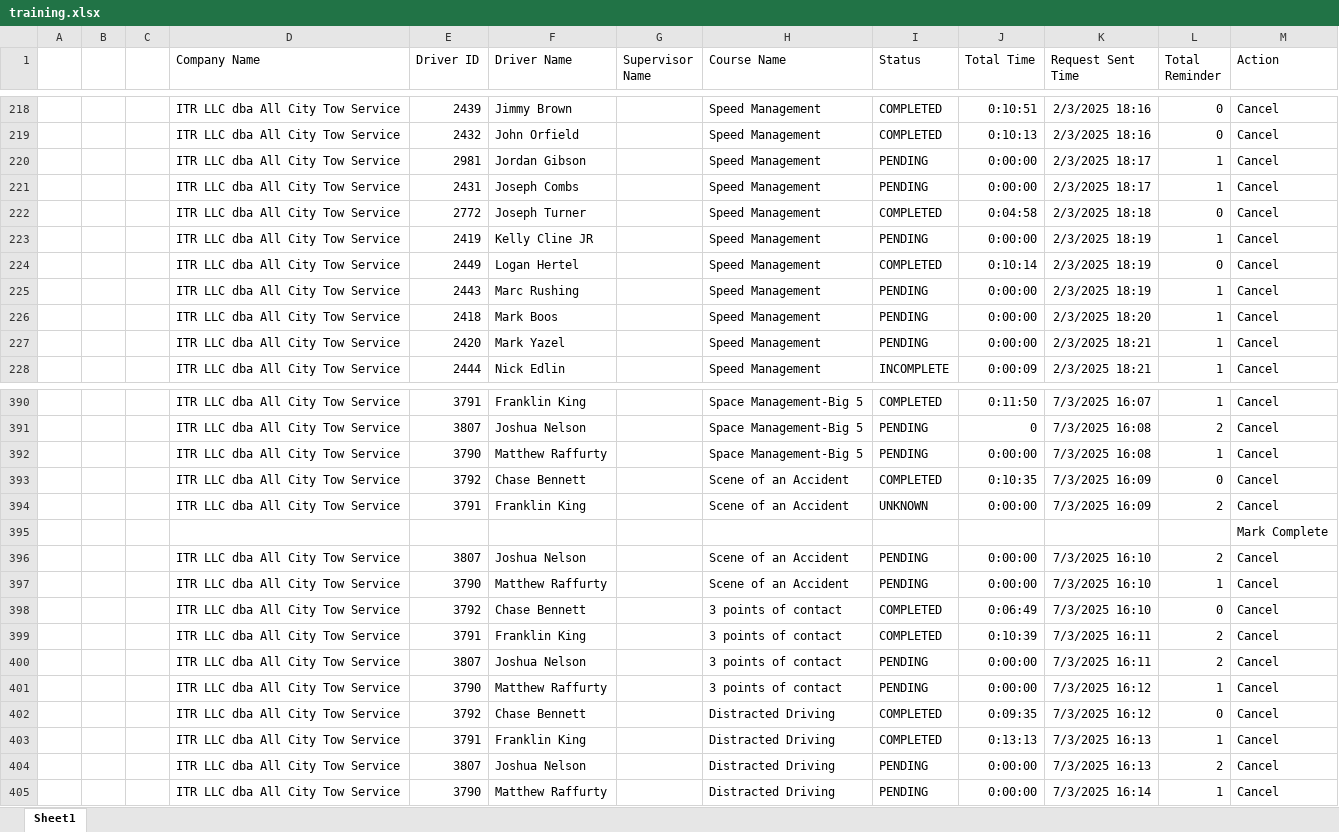
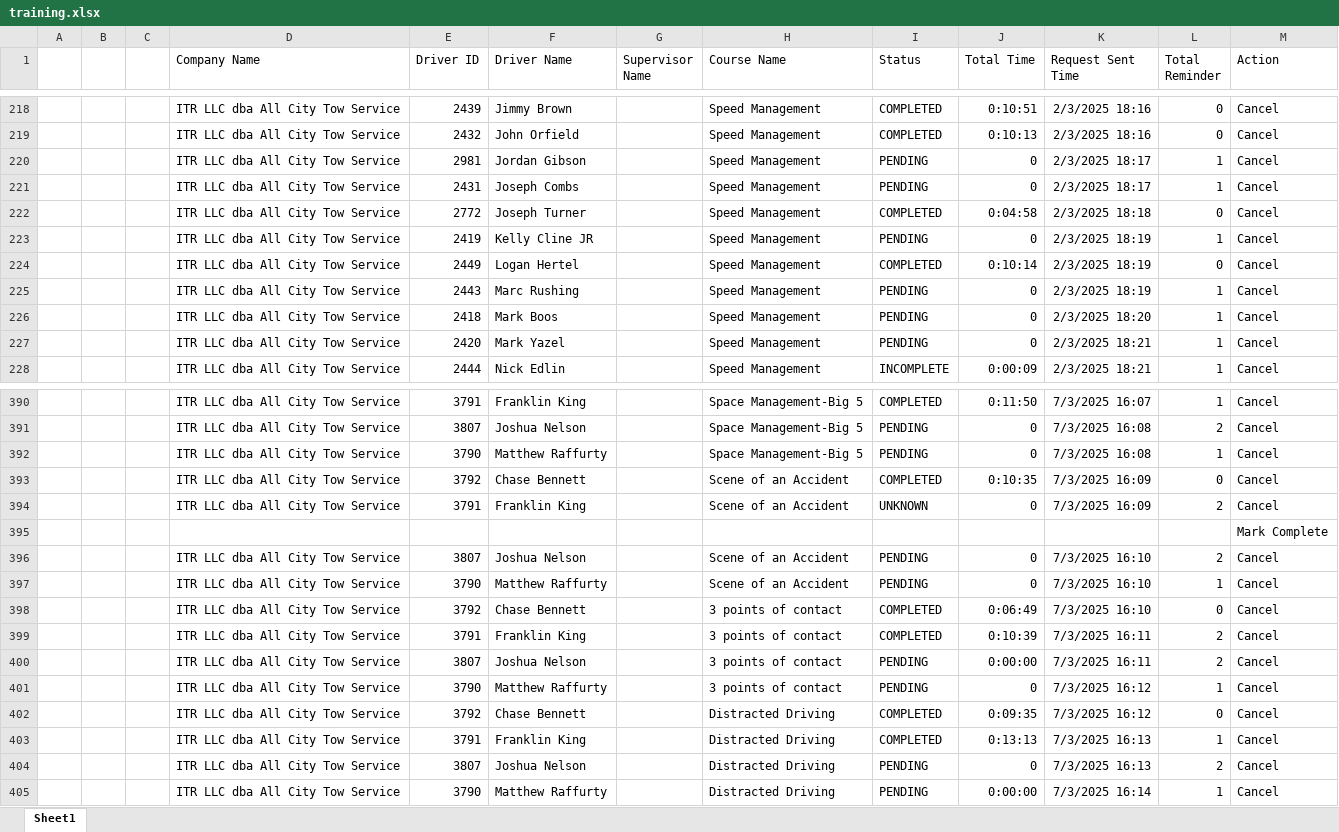
Before and after one commit to jmullins-DEN/All-City-Tow, an Excel workbook: training.xlsx, sheet Sheet1, drawn as a sheet; only a part is shown, gaps mark what is left out; values as stored, in another font and other column widths than the file's, no borders; the diff covers the shown part only; the diff names each change by its address in the sheet, - before the commit and + after, or states it on an @@ line.

Commit message:
Weekly data update: training.xlsx

```diff
--- a/training.xlsx (sheet Sheet1)
+++ b/training.xlsx (sheet Sheet1)
-J220:J221 (Total Time): 0:00:00
+J220:J221 (Total Time): 0
-J223 (Total Time): 0:00:00
+J223 (Total Time): 0
-J225:J227 (Total Time): 0:00:00
+J225:J227 (Total Time): 0
-J392 (Total Time): 0:00:00
+J392 (Total Time): 0
-J394 (Total Time): 0:00:00
+J394 (Total Time): 0
-J396:J397 (Total Time): 0:00:00
+J396:J397 (Total Time): 0
-J401 (Total Time): 0:00:00
+J401 (Total Time): 0
-J404 (Total Time): 0:00:00
+J404 (Total Time): 0
```
Also changed, not shown: 48 edited cells elsewhere in this sheet.
